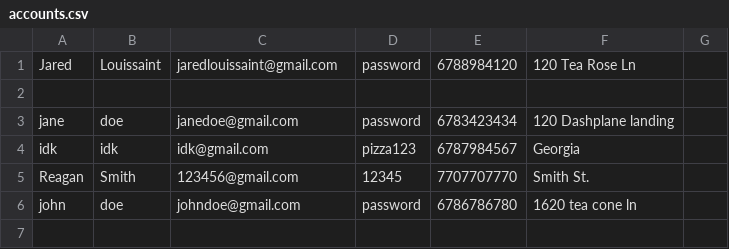
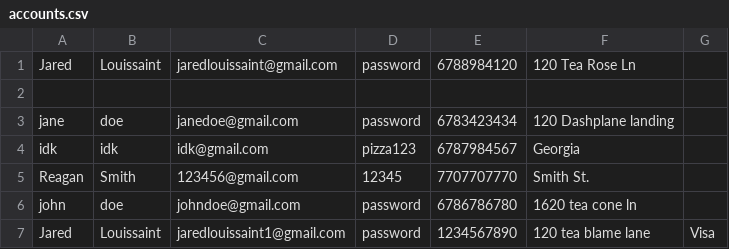
Before and after one commit to jlouissaint13/ctrl-Alt-Delete, a CSV file: accounts.csv, drawn as a sheet.

```diff
--- a/accounts.csv
+++ b/accounts.csv
@@ -6 +6,2 @@ Reagan|Smith|123456@gmail.com|12345|7707707770|Smith St.
 john|doe|johndoe@gmail.com|password|6786786780|1620 tea cone ln
+Jared|Louissaint|jaredlouissaint1@gmail.com|password|1234567890|120 tea blame lane|Visa
```
Also changed, not shown: 4 other files.
